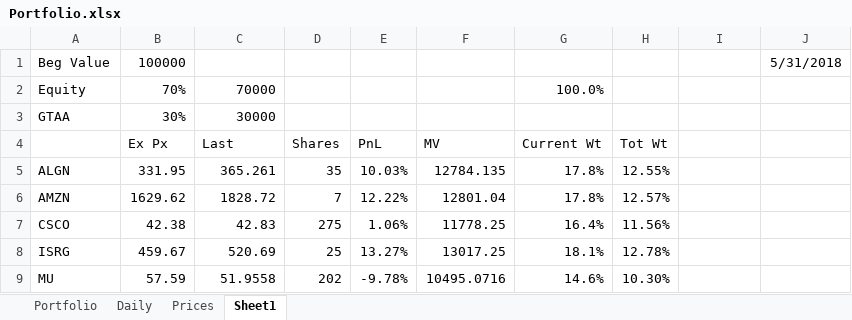
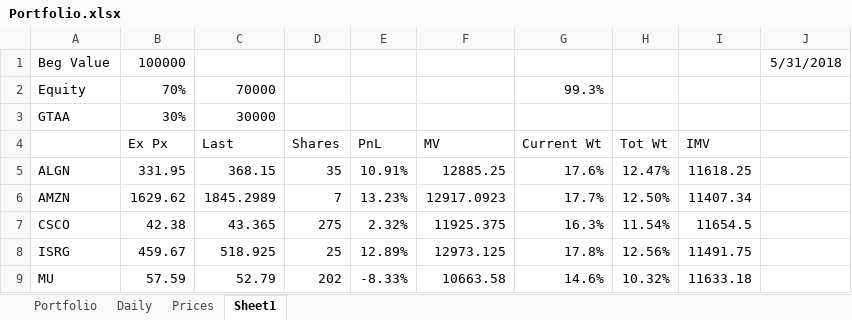
Before and after one commit to newbiecoder2017/GTAA, an Excel workbook: Portfolio.xlsx, sheet Sheet1, drawn as a sheet; only a part is shown; values as stored, in another font and other column widths than the file's, no borders; the diff covers the shown part only; the diff names each change by its address in the sheet, - before the commit and + after, or states it on an @@ line.

```diff
--- a/Portfolio.xlsx (sheet Sheet1)
+++ b/Portfolio.xlsx (sheet Sheet1)
-G2 (Current Wt): 100.0%
+G2 (Current Wt): 99.3%
-I4: (empty)
+I4: IMV
-C5 (Last): 365.261
+C5 (Last): 368.15
-E5 (PnL): 10.03%
+E5 (PnL): 10.91%
-F5 (MV): 12784.135
+F5 (MV): 12885.25
-G5 (Current Wt): 17.8%
+G5 (Current Wt): 17.6%
-H5 (Tot Wt): 12.55%
+H5 (Tot Wt): 12.47%
-I5 (IMV): (empty)
+I5 (IMV): 11618.25
-C6 (Last): 1828.72
+C6 (Last): 1845.2989
-E6 (PnL): 12.22%
+E6 (PnL): 13.23%
-F6 (MV): 12801.04
+F6 (MV): 12917.0923
-G6 (Current Wt): 17.8%
+G6 (Current Wt): 17.7%
-H6 (Tot Wt): 12.57%
+H6 (Tot Wt): 12.50%
-I6 (IMV): (empty)
+I6 (IMV): 11407.34
-C7 (Last): 42.83
+C7 (Last): 43.365
-E7 (PnL): 1.06%
+E7 (PnL): 2.32%
-F7 (MV): 11778.25
+F7 (MV): 11925.375
-G7 (Current Wt): 16.4%
+G7 (Current Wt): 16.3%
-H7 (Tot Wt): 11.56%
+H7 (Tot Wt): 11.54%
-I7 (IMV): (empty)
+I7 (IMV): 11654.5
-C8 (Last): 520.69
+C8 (Last): 518.925
-E8 (PnL): 13.27%
+E8 (PnL): 12.89%
-F8 (MV): 13017.25
+F8 (MV): 12973.125
-G8 (Current Wt): 18.1%
+G8 (Current Wt): 17.8%
-H8 (Tot Wt): 12.78%
+H8 (Tot Wt): 12.56%
-I8 (IMV): (empty)
+I8 (IMV): 11491.75
-C9 (Last): 51.9558
+C9 (Last): 52.79
-E9 (PnL): -9.78%
+E9 (PnL): -8.33%
-F9 (MV): 10495.0716
+F9 (MV): 10663.58
-H9 (Tot Wt): 10.30%
+H9 (Tot Wt): 10.32%
-I9 (IMV): (empty)
+I9 (IMV): 11633.18
```
Also changed, not shown: 4 added rows, 4 removed rows and 44 edited cells elsewhere in this sheet, sheet Portfolio, formulas that keep their value, 24 other files.
